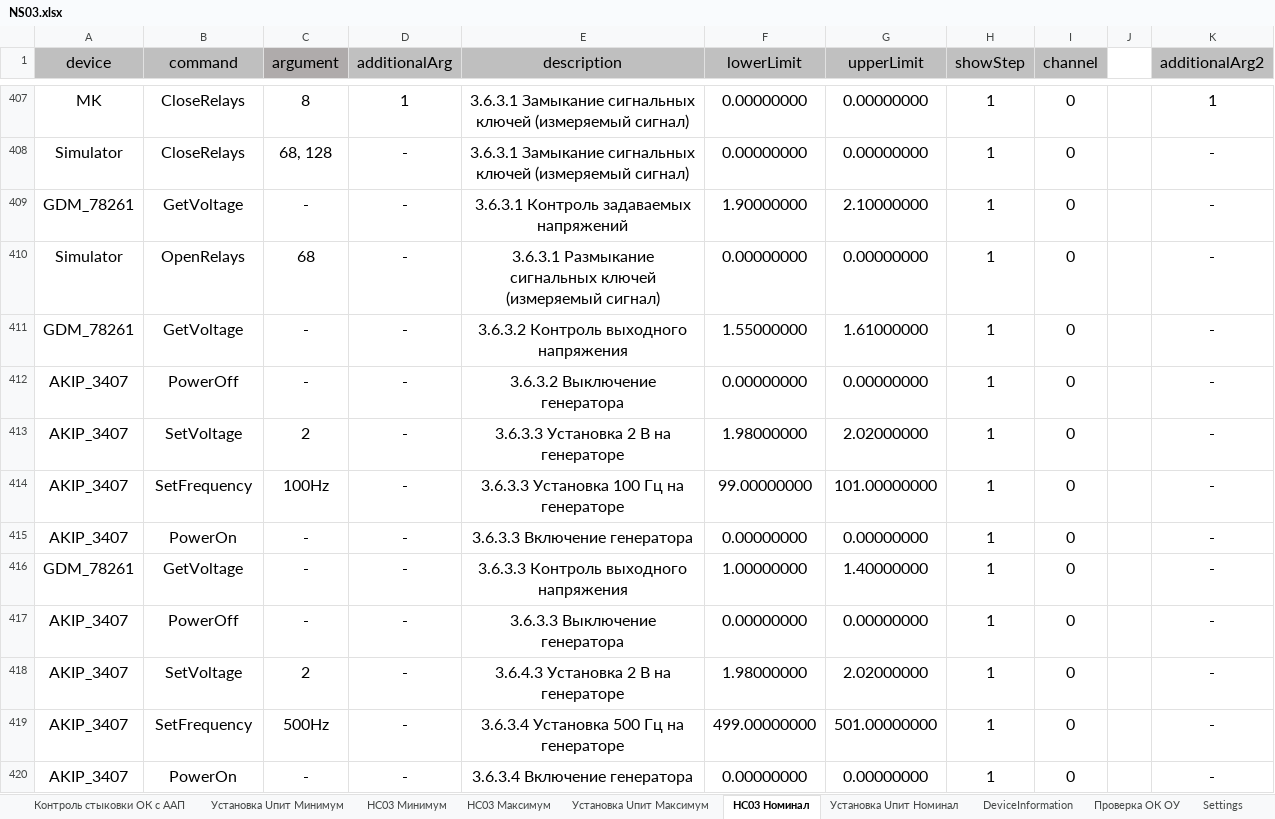
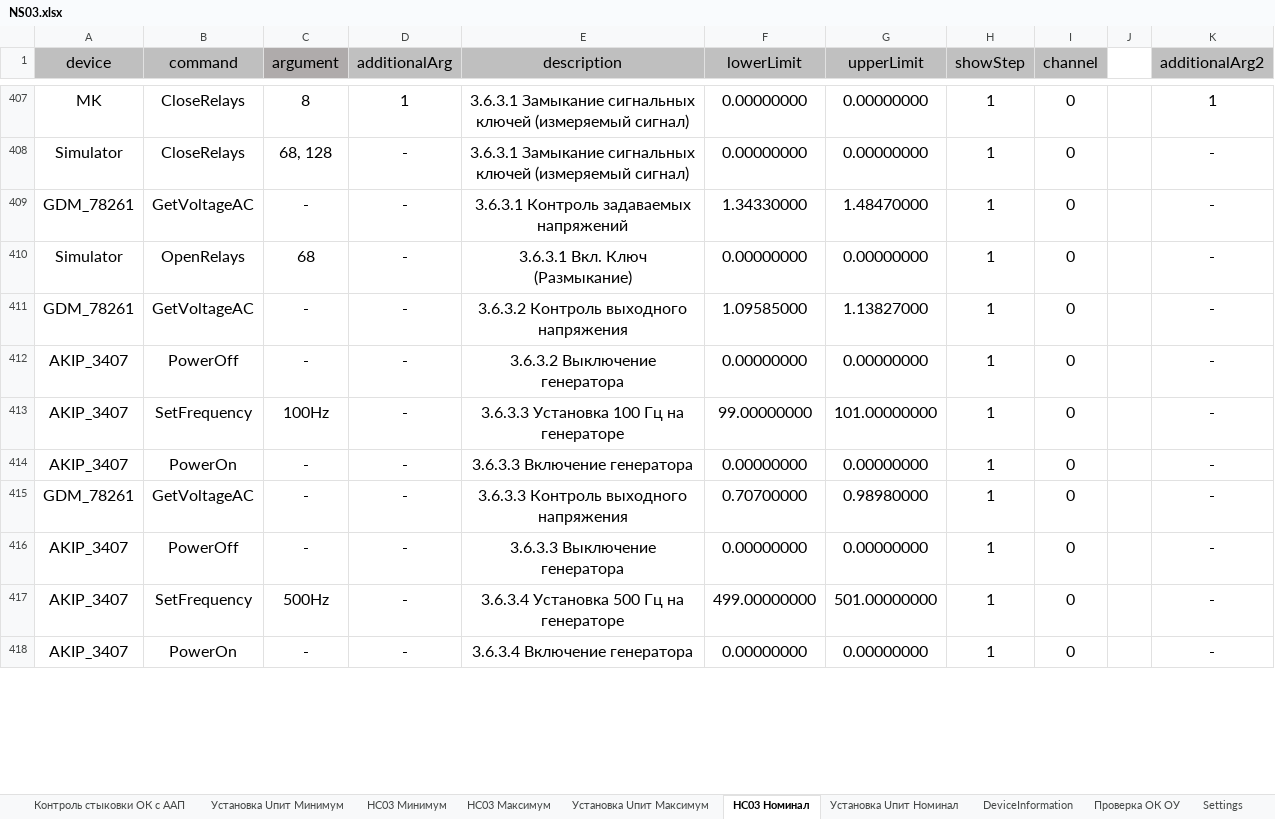
Before and after one commit to storonniy/UCA, an Excel workbook: USA/Tables/NS03.xlsx, sheet НС03 Номинал, drawn as a sheet; only a part is shown, gaps mark what is left out; values as stored, in another font and other column widths than the file's, no borders; conditional formats not drawn; removed rows and columns are numbered as before the commit, all else as after; the diff covers the shown part only; the diff names each change by its address in the sheet, - before the commit and + after, or states it on an @@ line.

```diff
--- a/USA/Tables/NS03.xlsx (sheet НС03 Номинал)
+++ b/USA/Tables/NS03.xlsx (sheet НС03 Номинал)
-B409 (command): GetVoltage
+B409 (command): GetVoltageAC
-F409 (lowerLimit): 1.90000000
+F409 (lowerLimit): 1.34330000
-G409 (upperLimit): 2.10000000
+G409 (upperLimit): 1.48470000
-E410 (description): 3.6.3.1 Размыкание сигнальных ключей (измеряемый сигнал)
+E410 (description): 3.6.3.1 Вкл. Ключ (Размыкание)
-B411 (command): GetVoltage
+B411 (command): GetVoltageAC
-F411 (lowerLimit): 1.55000000
+F411 (lowerLimit): 1.09585000
-G411 (upperLimit): 1.61000000
+G411 (upperLimit): 1.13827000
-row 413: AKIP_3407 | SetVoltage | 2 | - | 3.6.3.3 Установка 2 В на генераторе | 1.98000000 | 2.02000000 | 1 | 0 |  | -
-B415 (command): GetVoltage
+B415 (command): GetVoltageAC
-F415 (lowerLimit): 1.00000000
+F415 (lowerLimit): 0.70700000
-G415 (upperLimit): 1.40000000
+G415 (upperLimit): 0.98980000
-row 418: AKIP_3407 | SetVoltage | 2 | - | 3.6.4.3 Установка 2 В на генераторе | 1.98000000 | 2.02000000 | 1 | 0 |  | -
```
Also changed, not shown: 11 removed rows and 63 edited cells elsewhere in this sheet, sheet Отладка АСБЛ, sheet EmergencyBreaking, sheet Settings, other sheet tabs, formulas that keep their value.
